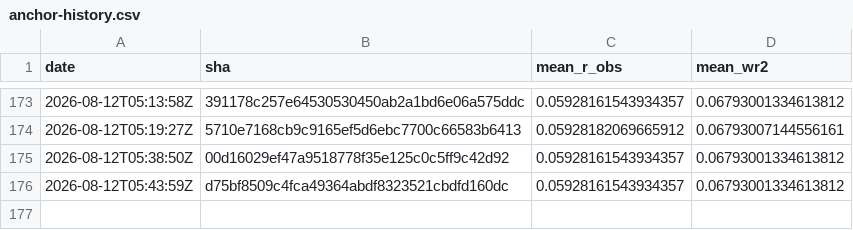
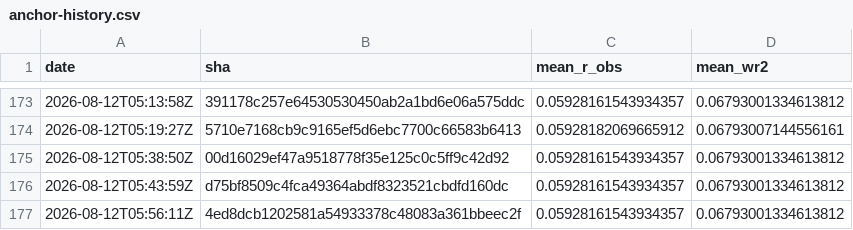
Before and after one commit to Differentiable-Electron-Crystallography/diffBloch, a CSV file: anchor-history.csv, drawn as a sheet; only a part is shown, gaps mark what is left out; the diff names each change by its address in the sheet, - before the commit and + after, or states it on an @@ line.

```diff
--- a/anchor-history.csv
+++ b/anchor-history.csv
+row 177: 2026-08-12T05:56:11Z | 4ed8dcb1202581a54933378c48083a361bbeec2f | 0.05928161543934357 | 0.06793001334613812
```
Also changed, not shown: 2 other files.
